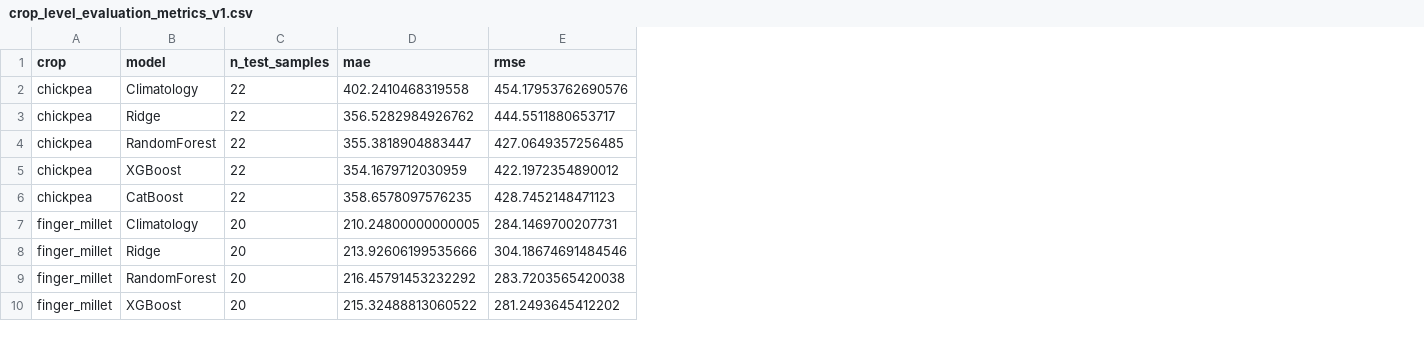
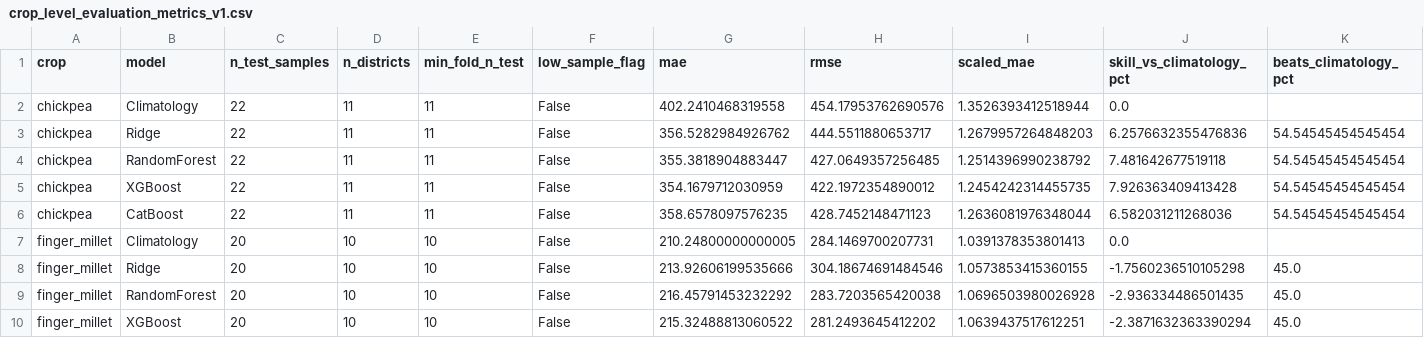
Before and after one commit to Qkrishi-Solutions/PNB--QWRF, a CSV file: yield_forecast/results/crop_level_evaluation_metrics_v1.csv, drawn as a sheet; only a part is shown; the diff names each change by its address in the sheet, - before the commit and + after, or states it on an @@ line.

Commit message:
Issue 50: per-crop skill and sample-size flags (roadmap M5); document why selection stays pooled
- crop_level_evaluation_metrics_v1.csv gains n_districts, min_fold_n_test, low_sample_flag, scaled_mae,
  skill_vs_climatology_pct, beats_climatology_pct; threshold in model_config.json (evaluation block)
- XGBoost beats climatology in 9 of 11 crops; gains concentrated in maize, sunflower, sugarcane;
  finger_millet and sesamum slightly worse; rabi_sorghum flagged low-sample
- Issue 7 fc_* per-crop predictors cover only 48 of 256 test rows, so pooled in-fold selection is kept
- two new tests; docs updated (23 tests)

```diff
--- a/yield_forecast/results/crop_level_evaluation_metrics_v1.csv
+++ b/yield_forecast/results/crop_level_evaluation_metrics_v1.csv
+column D (n_districts), rows 2-10: 11 | 11 | 11 | 11 | 11 | 10 | 10 | 10 | 10
+column E (min_fold_n_test), rows 2-10: 11 | 11 | 11 | 11 | 11 | 10 | 10 | 10 | 10
+column F (low_sample_flag), rows 2-10: all False
+column I (scaled_mae), rows 2-10: 1.3526393412518944 | 1.2679957264848203 | 1.2514396990238792 | 1.2454242314455735 | 1.2636081976348044 | 1.0391378353801413 | 1.0573853415360155 | 1.0696503980026928 | 1.0639437517612251
+column J (skill_vs_climatology_pct), rows 2-10: 0.0 | 6.2576632355476836 | 7.481642677519118 | 7.926363409413428 | 6.582031211268036 | 0.0 | -1.7560236510105298 | -2.936334486501435 | -2.3871632363390294
+column K (beats_climatology_pct), rows 3-10: 54.54545454545454 | 54.54545454545454 | 54.54545454545454 | 54.54545454545454 |  | 45.0 | 45.0 | 45.0
```
Also changed, not shown: yield_forecast/results/experiments/raw_target_v1/crop_level_evaluation_metrics_v1.csv, 5 other files.
